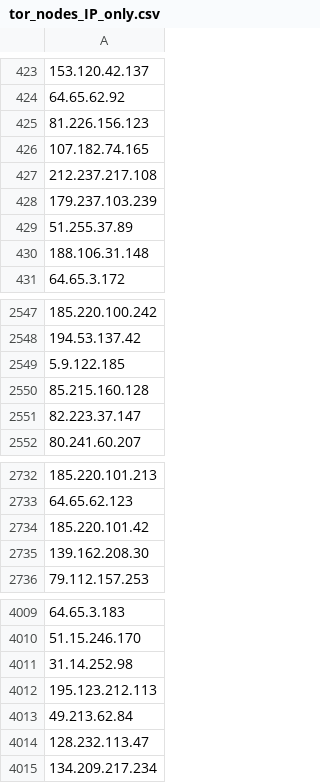
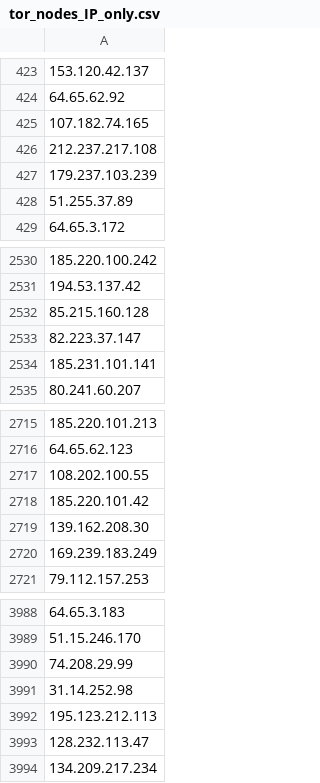
Before and after one commit to PeeBee66/Updated_TOR_Nodes, a CSV file: tor_nodes_IP_only.csv, drawn as a sheet; only a part is shown, gaps mark what is left out; removed rows and columns are numbered as before the commit, all else as after; the diff covers the shown part only; the diff names each change by its address in the sheet, - before the commit and + after, or states it on an @@ line.

```diff
--- a/tor_nodes_IP_only.csv
+++ b/tor_nodes_IP_only.csv
-row 425: 81.226.156.123
-row 430: 188.106.31.148
-row 2549: 5.9.122.185
+row 2534: 185.231.101.141
+row 2717: 108.202.100.55
+row 2720: 169.239.183.249
+row 3990: 74.208.29.99
-row 4013: 49.213.62.84
```
Also changed, not shown: 46 added rows, 66 removed rows, 1 moved row and 4 edited cells elsewhere in this file.
